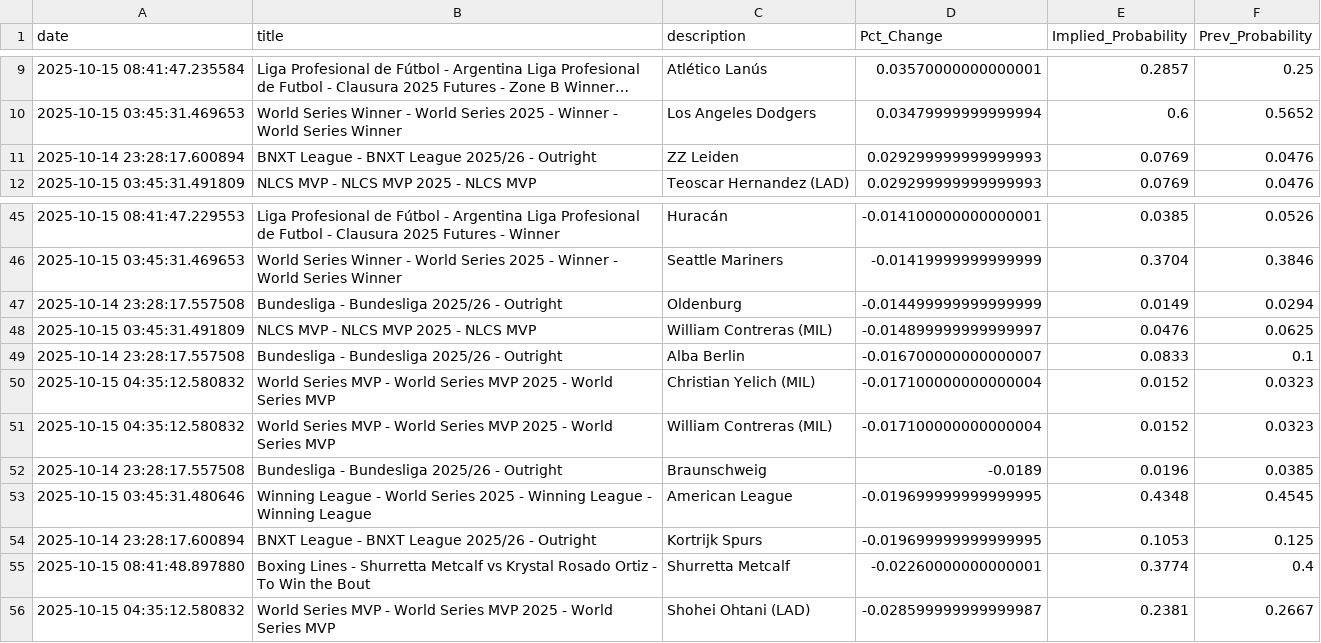
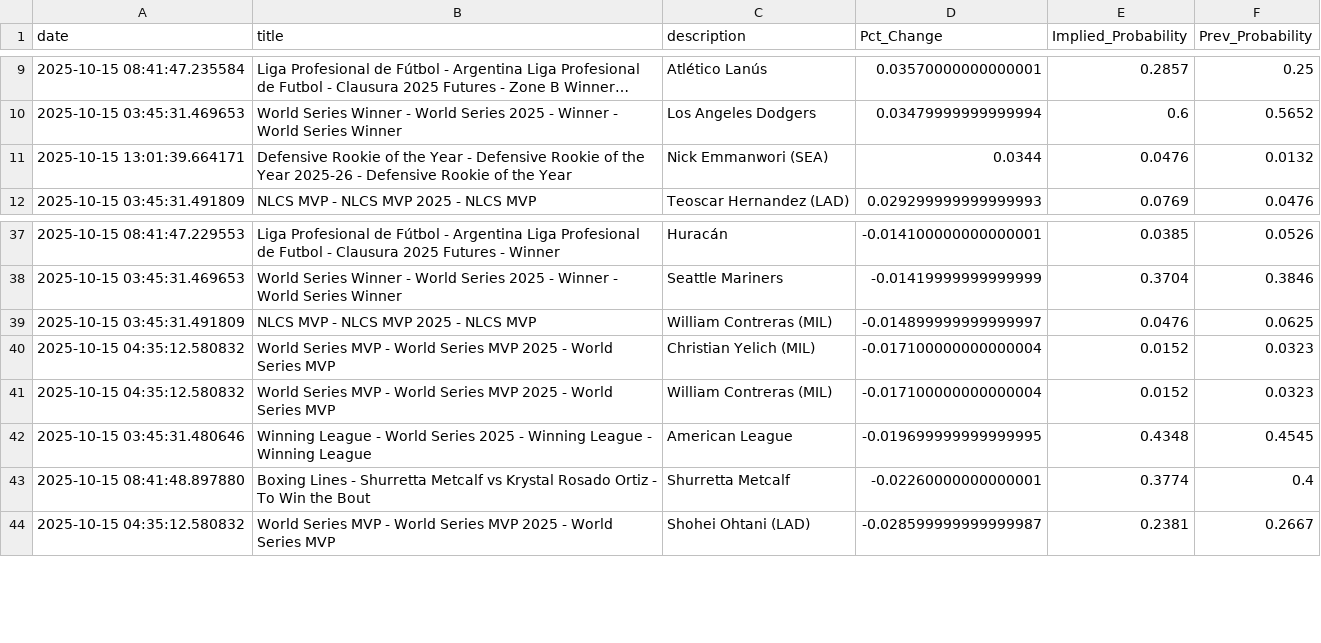
Before and after one commit to aaroncolesmith/bovada_data_1001, a CSV file: data/bovada_scatter.csv, drawn as a sheet; only a part is shown, gaps mark what is left out; long unchanged cells end in …; removed rows and columns are numbered as before the commit, all else as after; the diff covers the shown part only; the diff names each change by its address in the sheet, - before the commit and + after, or states it on an @@ line.

```diff
--- a/data/bovada_scatter.csv
+++ b/data/bovada_scatter.csv
-row 11: 2025-10-14 23:28:17.600894 | BNXT League - BNXT League 2025/26 - Outright | ZZ Leiden | 0.029299999999999993 | 0.0769 | 0.0476
+row 11: 2025-10-15 13:01:39.664171 | Defensive Rookie of the Year - Defensive Rookie of the Year 2025-26 - Defensive Rookie of the Year | Nick Emmanwori (SEA) | 0.0344 | 0.0476 | 0.0132
-row 47: 2025-10-14 23:28:17.557508 | Bundesliga - Bundesliga 2025/26 - Outright | Oldenburg | -0.014499999999999999 | 0.0149 | 0.0294
-row 49: 2025-10-14 23:28:17.557508 | Bundesliga - Bundesliga 2025/26 - Outright | Alba Berlin | -0.016700000000000007 | 0.0833 | 0.1
-row 52: 2025-10-14 23:28:17.557508 | Bundesliga - Bundesliga 2025/26 - Outright | Braunschweig | -0.0189 | 0.0196 | 0.0385
-row 54: 2025-10-14 23:28:17.600894 | BNXT League - BNXT League 2025/26 - Outright | Kortrijk Spurs | -0.019699999999999995 | 0.1053 | 0.125
```
Also changed, not shown: 2 added rows and 10 removed rows elsewhere in this file, 1 other file.
